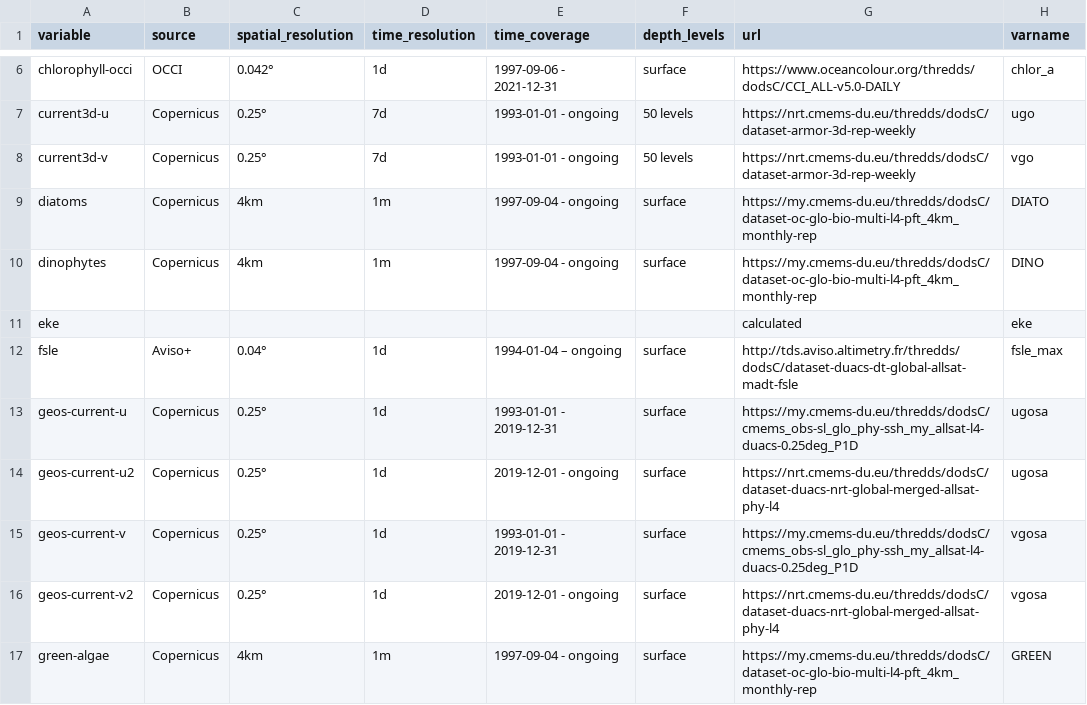
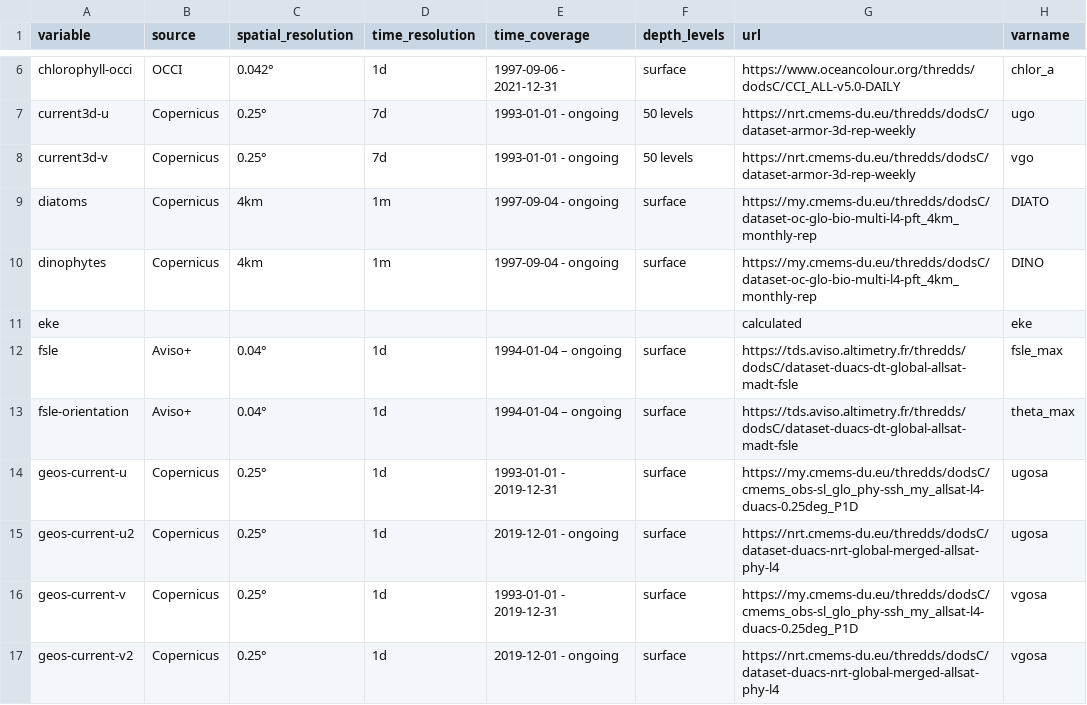
Before and after one commit to IRDG2OI/geoenrich, a CSV file: geoenrich/data/catalog.csv, drawn as a sheet; only a part is shown, gaps mark what is left out; the shorter side is filled out with more unchanged rows.

Commit message:
modified:   geoenrich/data/catalog.csv

```diff
--- a/geoenrich/data/catalog.csv
+++ b/geoenrich/data/catalog.csv
@@ -11,3 +11,4 @@ dinophytes,Copernicus,4km,1m,1997-09-04 - ongoing,surface,https://my.cmems-du.eu
 eke,,,,,,calculated,eke
-fsle,Aviso+,0.04°,1d,1994-01-04 – ongoing,surface,http://tds.aviso.altimetry.fr/thredds/dodsC/dataset-duacs-dt-global-allsat-madt-fsle,fsle_max
+fsle,Aviso+,0.04°,1d,1994-01-04 – ongoing,surface,https://tds.aviso.altimetry.fr/thredds/dodsC/dataset-duacs-dt-global-allsat-madt-fsle,fsle_max
+fsle-orientation,Aviso+,0.04°,1d,1994-01-04 – ongoing,surface,https://tds.aviso.altimetry.fr/thredds/dodsC/dataset-duacs-dt-global-allsat-madt-fsle,theta_max
 geos-current-u,Copernicus,0.25°,1d,1993-01-01 - 2019-12-31,surface,https://my.cmems-du.eu/thredds/dodsC/cmems_obs-sl_glo_phy-ssh_my_allsat-l4-duacs-0.25deg_P1D,ugosa
```
